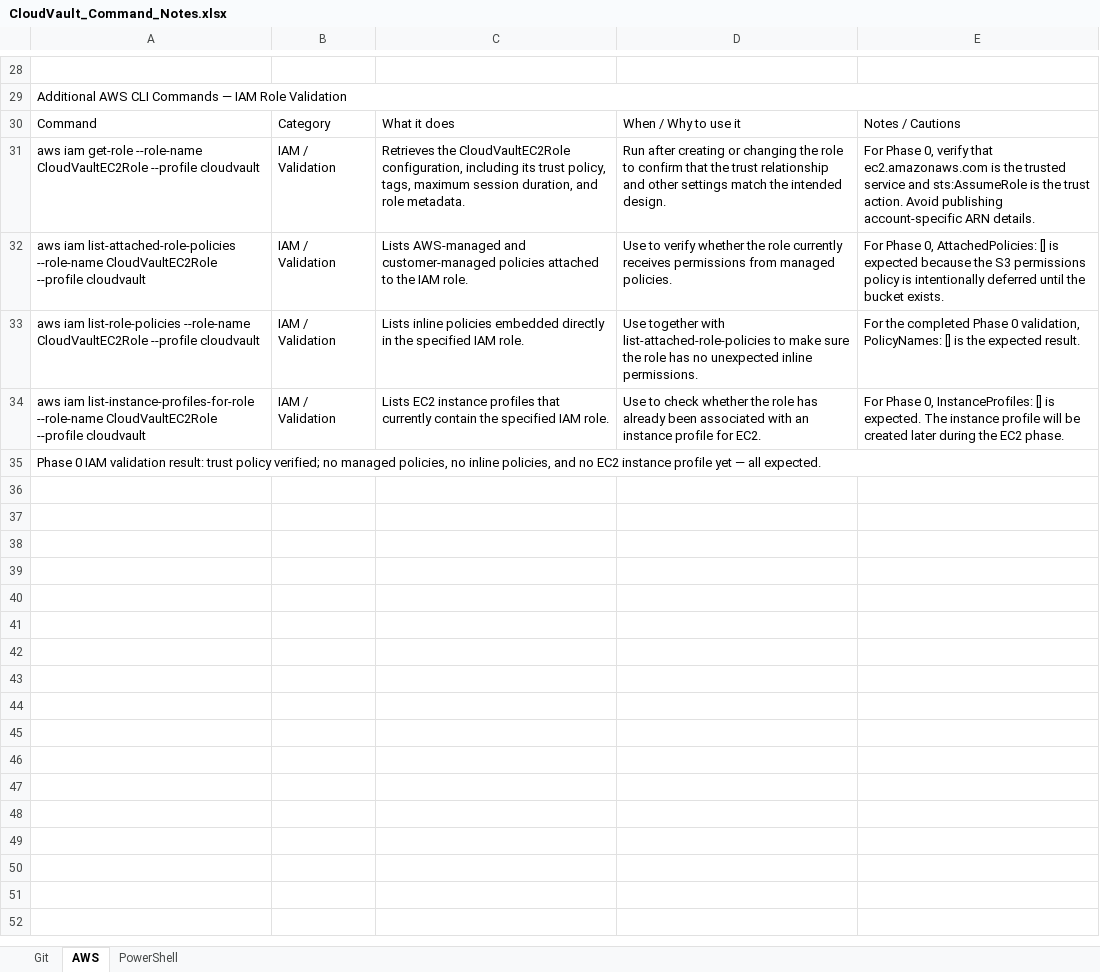
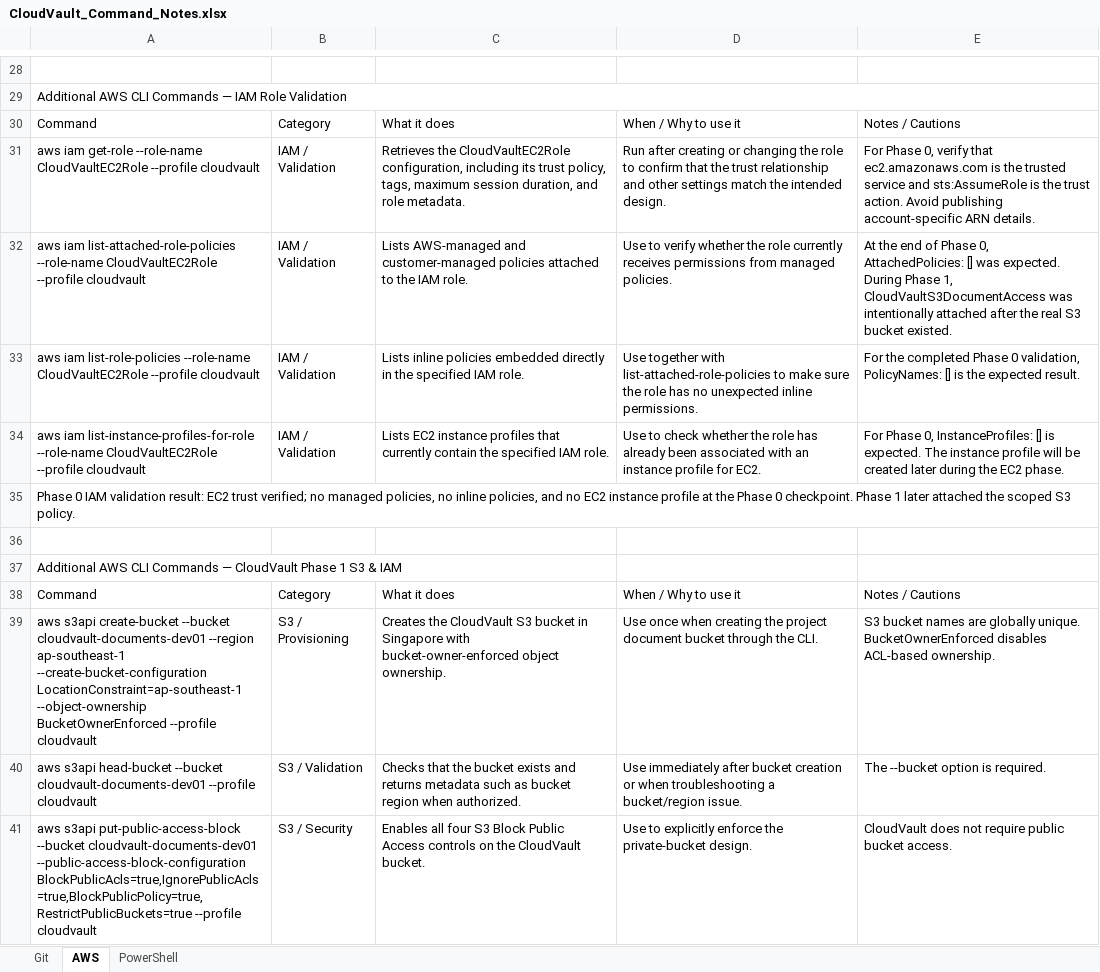
Before and after one commit to Nadleeh-coder/aws-cloudvault, an Excel workbook: docs/reference/CloudVault_Command_Notes.xlsx, sheet AWS, drawn as a sheet; only a part is shown, gaps mark what is left out; values as stored, in another font and other column widths than the file's, no borders; table styles not drawn; the diff covers the shown part only; the diff names each change by its address in the sheet, - before the commit and + after, or states it on an @@ line.

Commit message:
docs: document Phase 1 S3 and IAM progress

```diff
--- a/docs/reference/CloudVault_Command_Notes.xlsx (sheet AWS)
+++ b/docs/reference/CloudVault_Command_Notes.xlsx (sheet AWS)
-E32: For Phase 0, AttachedPolicies: [] is expected because the S3 permissions policy is intentionally deferred until the bucket exists.
+E32: At the end of Phase 0, AttachedPolicies: [] was expected. During Phase 1, CloudVaultS3DocumentAccess was intentionally attached after the real S3 bucket existed.
-A35: …validation result: trust policy verified; no managed policies, no inline policies, and no EC2 instance profile yet — all expected.
+A35: …validation result: EC2 trust verified; no managed policies, no inline policies, and no EC2 instance profile at the Phase 0 checkpoint. Phase 1 later attached the scoped S3 policy.
+row 36: (empty)
+row 37: Additional AWS CLI Commands — CloudVault Phase 1 S3 & IAM
+row 38: Command | Category | What it does | When / Why to use it | Notes / Cautions
+row 39: aws s3api create-bucket --bucket cloudvault-documents-dev01 --region ap-southeast-1 --create-bucket-configuration LocationConstraint=ap-southeast-1 --object-ownership BucketOwnerEnforced --profile cloudvault | S3 / Provisioning | Creates the CloudVault S3 bucket in Singapore with bucket-owner-enforced object ownership. | Use once when creating the project document bucket through the CLI. | S3 bucket names are globally unique. BucketOwnerEnforced disables ACL-based ownership.
+row 40: aws s3api head-bucket --bucket cloudvault-documents-dev01 --profile cloudvault | S3 / Validation | Checks that the bucket exists and returns metadata such as bucket region when authorized. | Use immediately after bucket creation or when troubleshooting a bucket/region issue. | The --bucket option is required.
+row 41: aws s3api put-public-access-block --bucket cloudvault-documents-dev01 --public-access-block-configuration BlockPublicAcls=true,IgnorePublicAcls=true,BlockPublicPolicy=true,RestrictPublicBuckets=true --profile cloudvault | S3 / Security | Enables all four S3 Block Public Access controls on the CloudVault bucket. | Use to explicitly enforce the private-bucket design. | CloudVault does not require public bucket access.
```
Also changed, not shown: 24 added rows, 1 removed row and 9 edited cells elsewhere in this sheet, sheet PowerShell, 5 other files.
